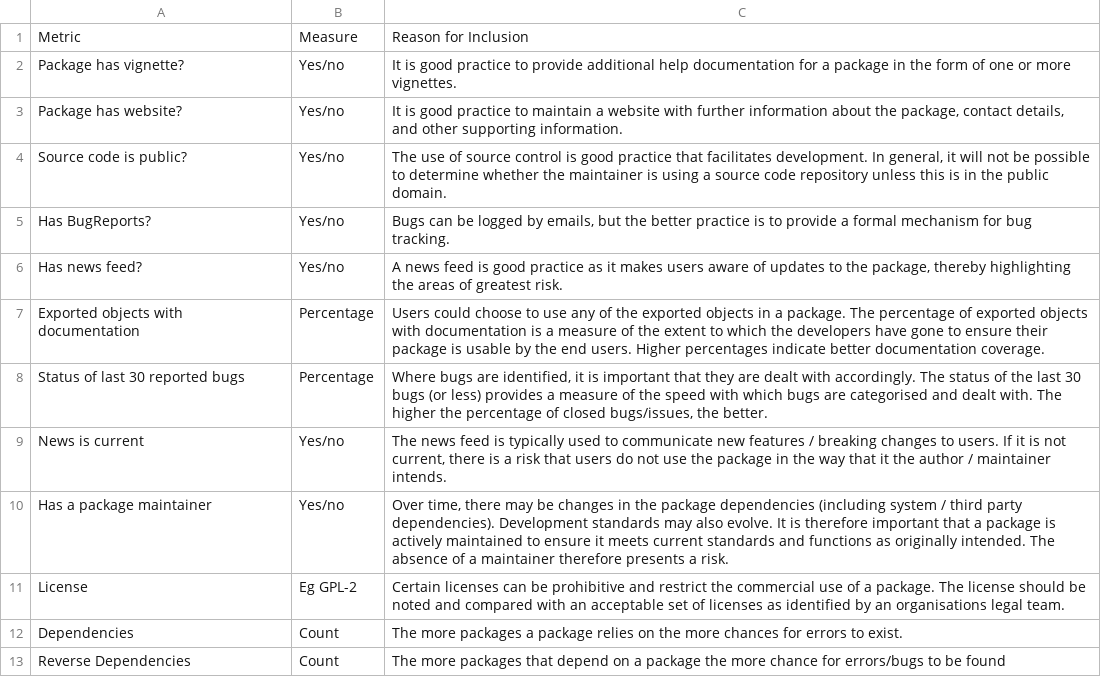
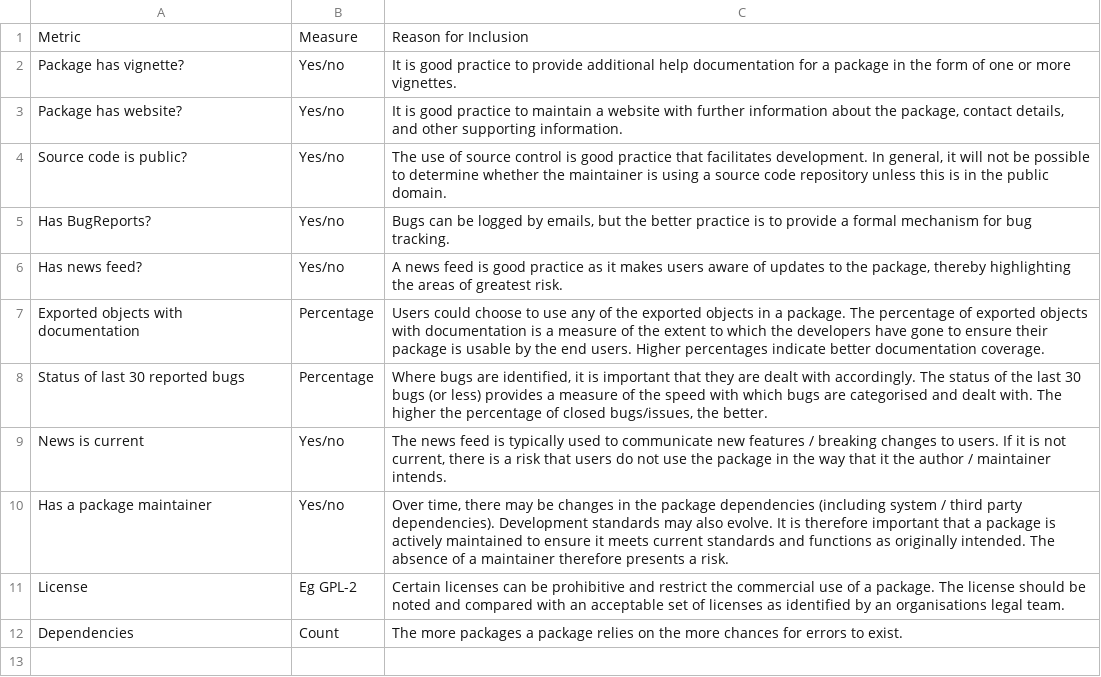
Before and after one commit to pharmaR/riskassessment, a CSV file: data-raw/maintenance.csv, drawn as a sheet.

Commit message:
move reverse deps over to community usage metrics and make risk assessment calc table left justified

```diff
--- a/data-raw/maintenance.csv
+++ b/data-raw/maintenance.csv
@@ -12,2 +12 @@ License,Eg GPL-2,Certain licenses can be prohibitive and restrict the commercial
 Dependencies,Count,The more packages a package relies on the more chances for errors to exist.
-Reverse Dependencies,Count,The more packages that depend on a package the more chance for errors/bugs to be found
```
Also changed, not shown: data-raw/community.csv, 3 other files.
